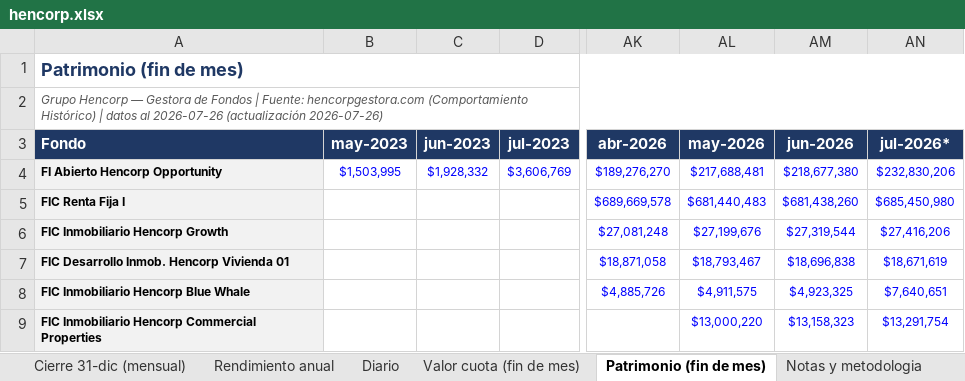
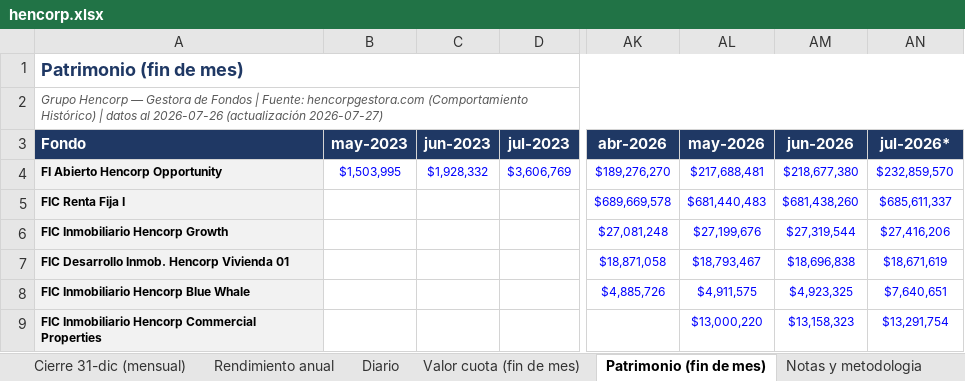
Before and after one commit to Zabaneth/fondos-hencorp, an Excel workbook: hencorp.xlsx, sheet Patrimonio (fin de mes), drawn as a sheet; only a part is shown, gaps mark what is left out; values as stored, in another font and other column widths than the file's, no borders; the diff names each change by its address in the sheet, - before the commit and + after, or states it on an @@ line.

```diff
--- a/hencorp.xlsx (sheet Patrimonio (fin de mes))
+++ b/hencorp.xlsx (sheet Patrimonio (fin de mes))
-A2 (Fondo): …2026-07-26 (actualización 2026-07-26)
+A2 (Fondo): …2026-07-26 (actualización 2026-07-27)
-AN4 (jul-2026*): $232,830,206
+AN4 (jul-2026*): $232,859,570
-AN5 (jul-2026*): $685,450,980
+AN5 (jul-2026*): $685,611,337
```
Also changed, not shown: sheet Diario, sheet Resumen, sheet Valor cuota (fin de mes), sheet Gráficas, sheet Notas y metodologia, sheet Rendimiento mensual, atlantida.xlsx, consolidado.xlsx, 2 other files.
